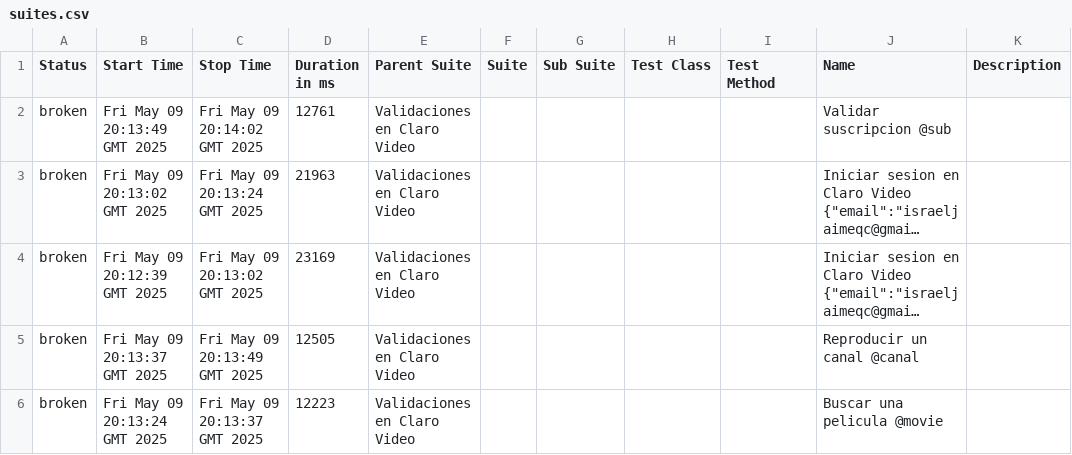
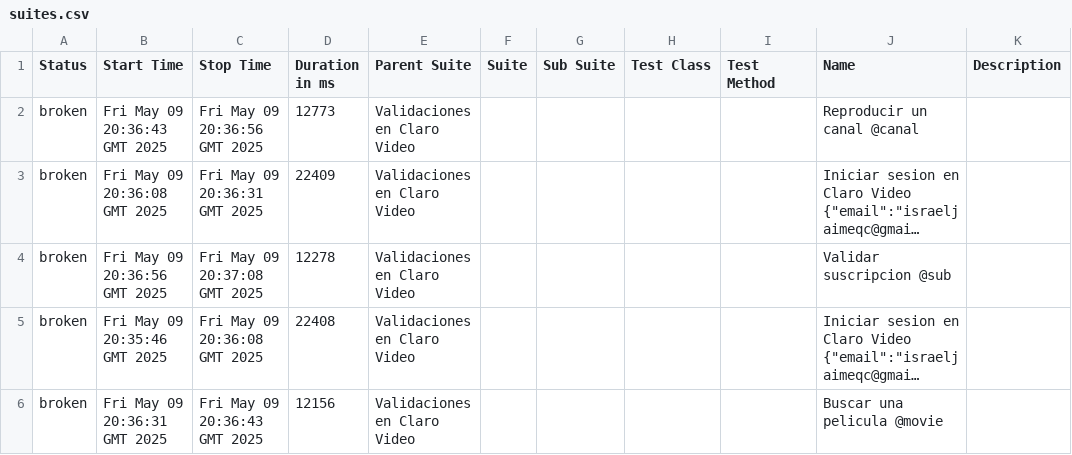
Before and after one commit to israjz23/CLAROVIDEO, a CSV file: data/suites.csv, drawn as a sheet; long unchanged cells end in …; removed rows and columns are numbered as before the commit, all else as after; the diff names each change by its address in the sheet, - before the commit and + after, or states it on an @@ line.

```diff
--- a/data/suites.csv
+++ b/data/suites.csv
-B2 (Start Time): Fri May 09 20:13:49 GMT 2025
+B2 (Start Time): Fri May 09 20:36:43 GMT 2025
-C2 (Stop Time): Fri May 09 20:14:02 GMT 2025
+C2 (Stop Time): Fri May 09 20:36:56 GMT 2025
-D2 (Duration in ms): 12761
+D2 (Duration in ms): 12773
-J2 (Name): Validar suscripcion @sub
+J2 (Name): Reproducir un canal @canal
-B3 (Start Time): Fri May 09 20:13:02 GMT 2025
+B3 (Start Time): Fri May 09 20:36:08 GMT 2025
-C3 (Stop Time): Fri May 09 20:13:24 GMT 2025
+C3 (Stop Time): Fri May 09 20:36:31 GMT 2025
-D3 (Duration in ms): 21963
+D3 (Duration in ms): 22409
+row 4: broken | Fri May 09 20:36:56 GMT 2025 | Fri May 09 20:37:08 GMT 2025 | 12278 | Validaciones en Claro Video |  |  |  |  | Validar suscripcion @sub
-B5 (Start Time): Fri May 09 20:12:39 GMT 2025
+B5 (Start Time): Fri May 09 20:35:46 GMT 2025
-C5 (Stop Time): Fri May 09 20:13:02 GMT 2025
+C5 (Stop Time): Fri May 09 20:36:08 GMT 2025
-D5 (Duration in ms): 23169
+D5 (Duration in ms): 22408
-row 5: broken | Fri May 09 20:13:37 GMT 2025 | Fri May 09 20:13:49 GMT 2025 | 12505 | Validaciones en Claro Video |  |  |  |  | Reproducir un canal @canal
-B6 (Start Time): Fri May 09 20:13:24 GMT 2025
+B6 (Start Time): Fri May 09 20:36:31 GMT 2025
-C6 (Stop Time): Fri May 09 20:13:37 GMT 2025
+C6 (Stop Time): Fri May 09 20:36:43 GMT 2025
-D6 (Duration in ms): 12223
+D6 (Duration in ms): 12156
```
Also changed, not shown: 31 other files.
